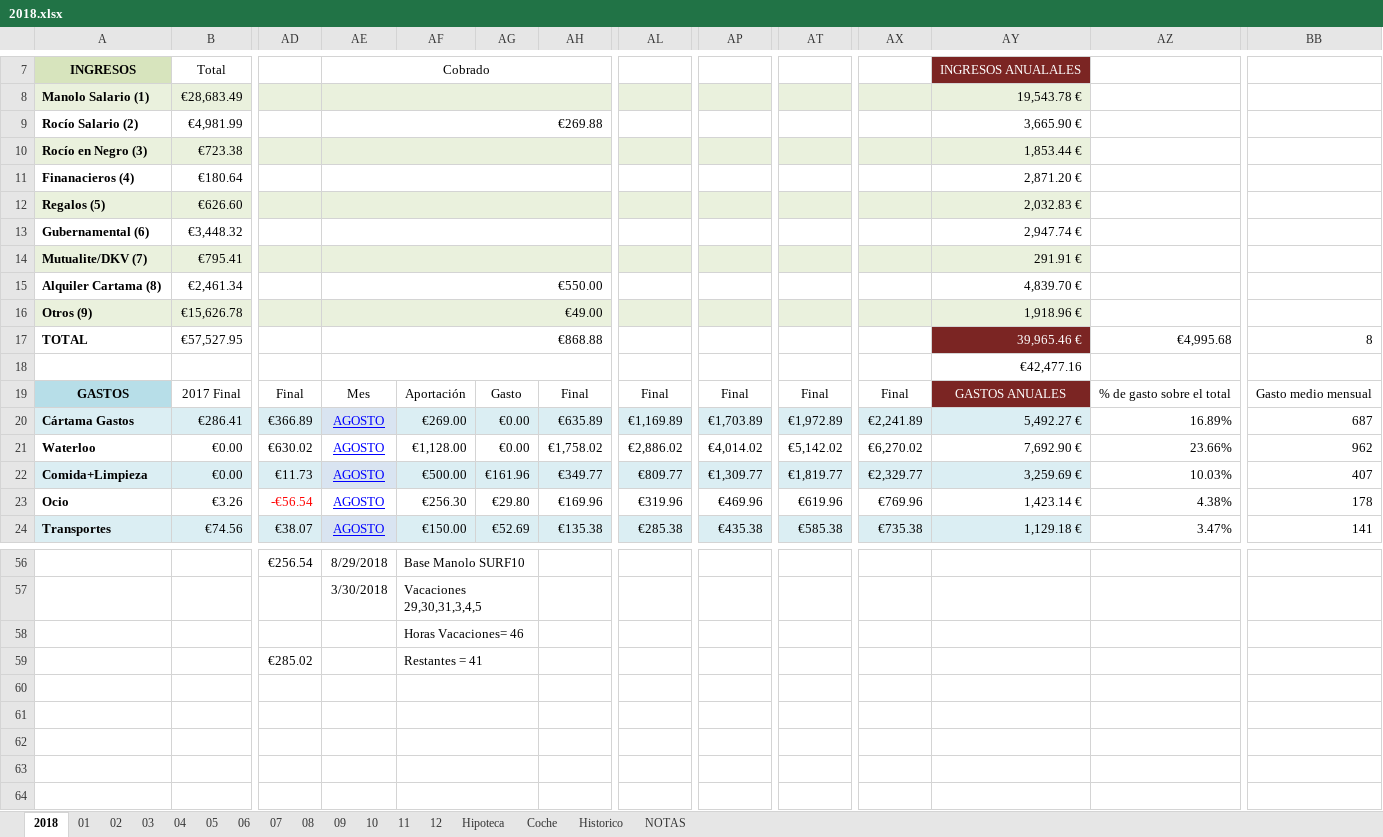
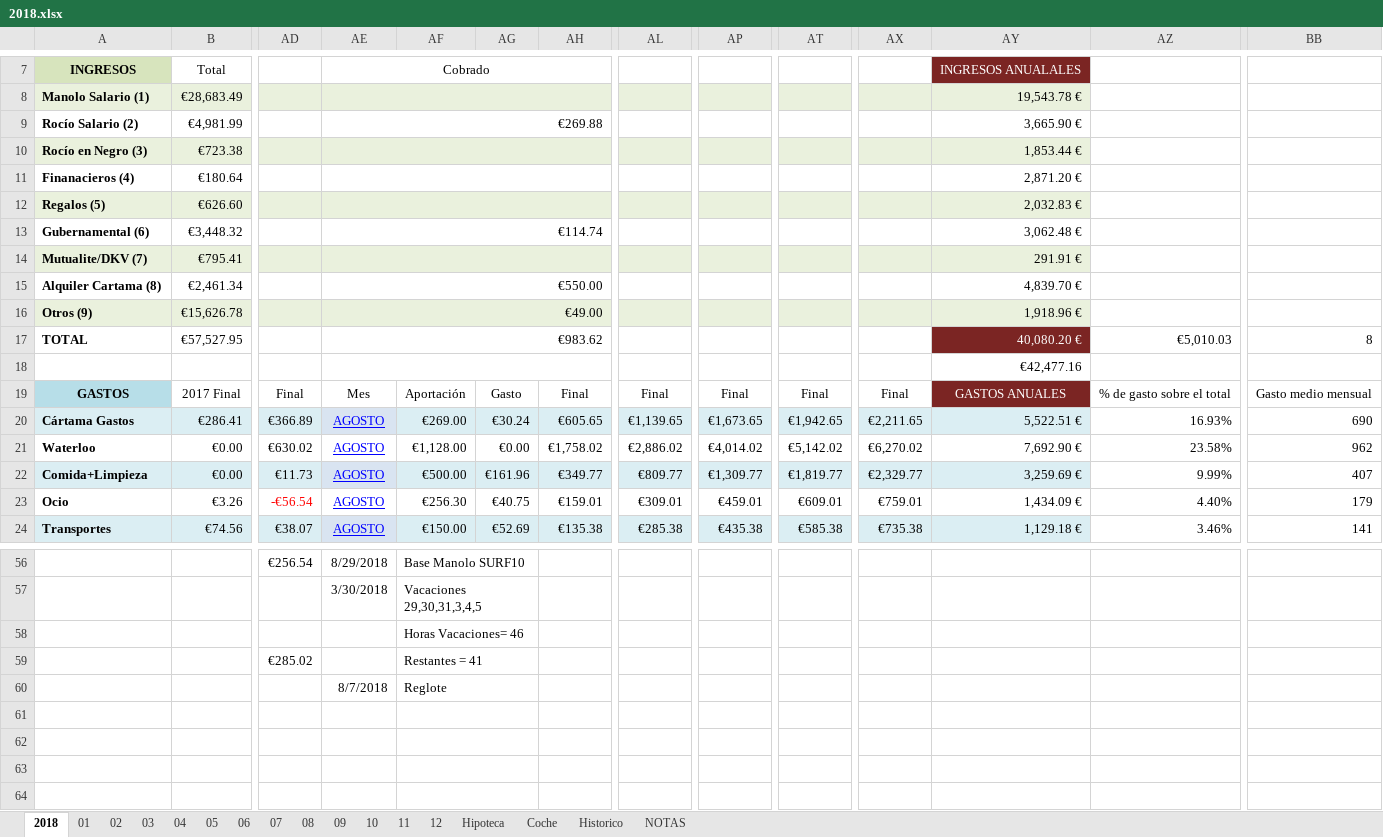
Before and after one commit to mrojassuarez/MRS_Manager, an Excel workbook: 2018/2018.xlsx, sheet 2018, drawn as a sheet; only a part is shown, gaps mark what is left out; values as stored, in another font and other column widths than the file's, no borders; the diff covers the shown part only; the diff names each change by its address in the sheet, - before the commit and + after, or states it on an @@ line.

```diff
--- a/2018/2018.xlsx (sheet 2018)
+++ b/2018/2018.xlsx (sheet 2018)
-AE13: (empty)
+AE13: €114.74
-AY13: 2,947.74 €
+AY13: 3,062.48 €
-AE17: €868.88
+AE17: €983.62
-AY17: 39,965.46 €
+AY17: 40,080.20 €
-AZ17: €4,995.68
+AZ17: €5,010.03
-AG20: €0.00
+AG20: €30.24
-AH20: €635.89
+AH20: €605.65
-AL20: €1,169.89
+AL20: €1,139.65
-AP20: €1,703.89
+AP20: €1,673.65
-AT20: €1,972.89
+AT20: €1,942.65
-AX20: €2,241.89
+AX20: €2,211.65
-AY20: 5,492.27 €
+AY20: 5,522.51 €
-AZ20: 16.89%
+AZ20: 16.93%
-BB20: 687
+BB20: 690
-AZ21: 23.66%
+AZ21: 23.58%
-AZ22: 10.03%
+AZ22: 9.99%
-AG23: €29.80
+AG23: €40.75
-AH23: €169.96
+AH23: €159.01
-AL23: €319.96
+AL23: €309.01
-AP23: €469.96
+AP23: €459.01
-AT23: €619.96
+AT23: €609.01
-AX23: €769.96
+AX23: €759.01
-AY23: 1,423.14 €
+AY23: 1,434.09 €
-AZ23: 4.38%
+AZ23: 4.40%
-BB23: 178
+BB23: 179
-AZ24: 3.47%
+AZ24: 3.46%
-AE60: (empty)
+AE60: 8/7/2018
-AF60: (empty)
+AF60: Reglote
```
Also changed, not shown: 53 edited cells and cell formats elsewhere in this sheet, sheet Hipoteca, sheet 08, sheet Historico, sheet 11, sheet 12, Redmine_Manager.xlsx, 1 other file.
